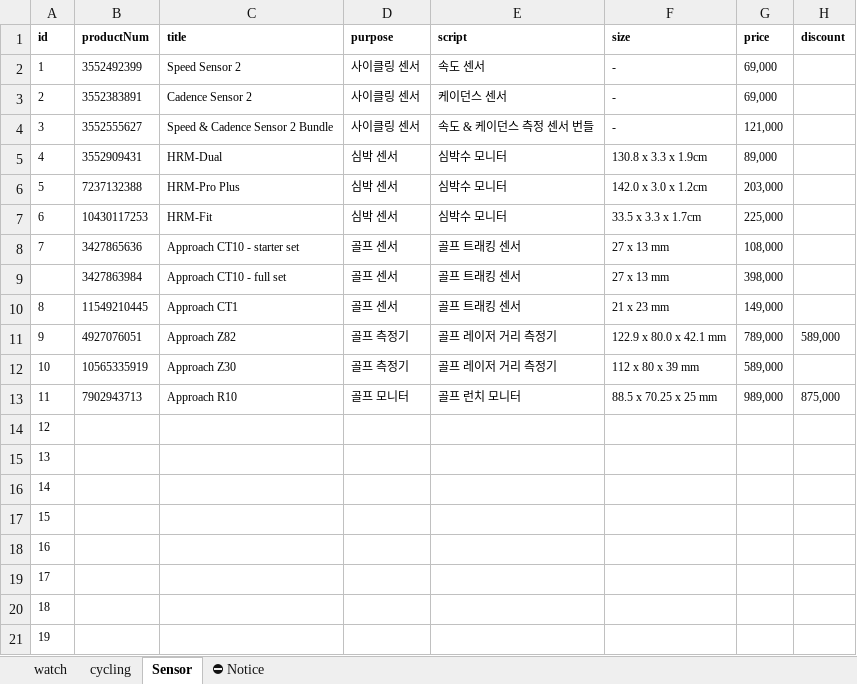
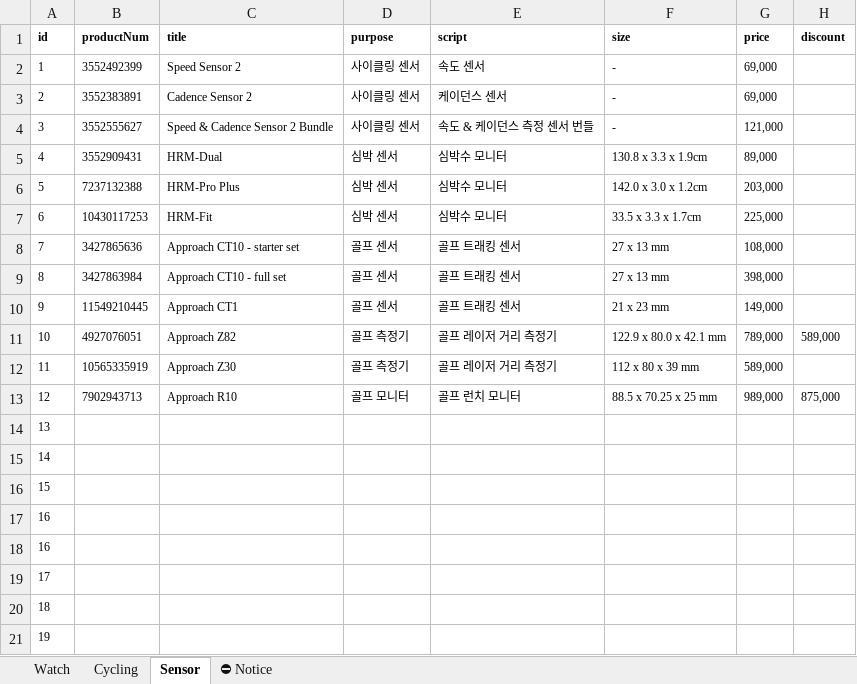
Before and after one commit to mscojl24/cobblesports, an Excel workbook: data/products.xlsx, sheet Sensor, drawn as a sheet; only a part is shown; values as stored, in another font and other column widths than the file's, no borders; charts and pictures and conditional formats and table styles not drawn; removed rows and columns are numbered as before the commit, all else as after; rows hold the shown columns only; the diff names each change by its address in the sheet, - before the commit and + after, or states it on an @@ line.

```diff
--- a/data/products.xlsx (sheet Sensor)
+++ b/data/products.xlsx (sheet Sensor)
-sheet tab: watch
+sheet tab: Watch
-sheet tab: cycling
+sheet tab: Cycling
-A9 (id): (empty)
+A9 (id): 8
-A10 (id): 8
+A10 (id): 9
-A11 (id): 9
+A11 (id): 10
-A12 (id): 10
+A12 (id): 11
-A13 (id): 11
+A13 (id): 12
-row 14: 12
+row 17: 16
```
Also changed, not shown: sheet Watch, sheet Cycling, 8 other files.
